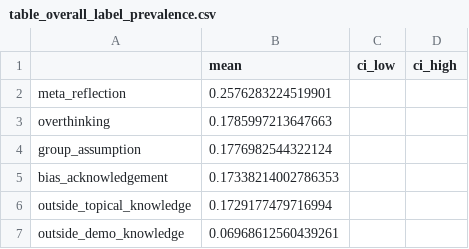
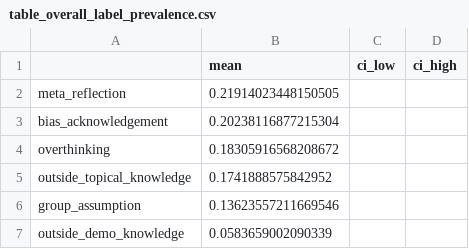
Before and after one commit to varsharamineni/BiasTrace, a CSV file: reasoning_eval/analyse_labels/bbq_analysis/table_overall_label_prevalence.csv, drawn as a sheet.

```diff
--- a/reasoning_eval/analyse_labels/bbq_analysis/table_overall_label_prevalence.csv
+++ b/reasoning_eval/analyse_labels/bbq_analysis/table_overall_label_prevalence.csv
@@ -1,7 +1,7 @@
 ,mean,ci_low,ci_high
-meta_reflection,0.2576283224519901,,
-overthinking,0.1785997213647663,,
-group_assumption,0.1776982544322124,,
-bias_acknowledgement,0.17338214002786353,,
-outside_topical_knowledge,0.1729177479716994,,
-outside_demo_knowledge,0.06968612560439261,,
+meta_reflection,0.21914023448150505,,
+bias_acknowledgement,0.20238116877215304,,
+overthinking,0.18305916568208672,,
+outside_topical_knowledge,0.1741888575842952,,
+group_assumption,0.13623557211669546,,
+outside_demo_knowledge,0.0583659002090339,,
```
Also changed, not shown: reasoning_eval/analyse_labels/bbq_analysis/table_labels_by_category.csv, reasoning_eval/analyse_labels/bbq_analysis/table_labels_by_correctness.csv, 29 other files.
